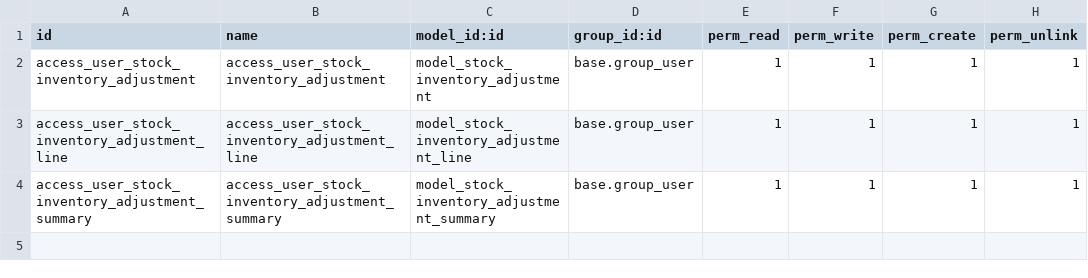
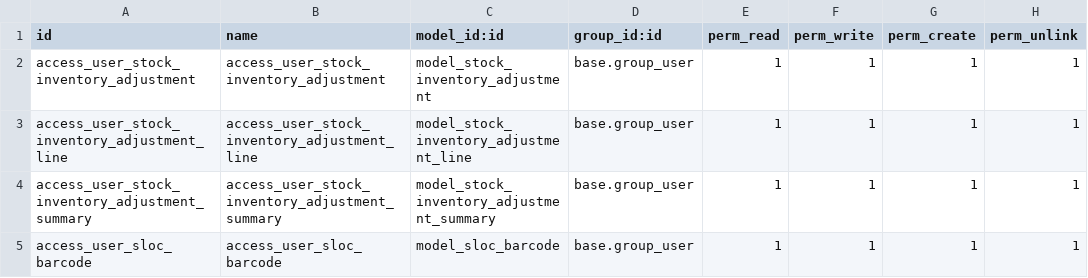
Before and after one commit to gaezcpp/local-wms, a CSV file: wms_inherit_stock_barcode/security/ir.model.access.csv, drawn as a sheet.

Commit message:
upd move sloc to scanner & required before validate

```diff
--- a/wms_inherit_stock_barcode/security/ir.model.access.csv
+++ b/wms_inherit_stock_barcode/security/ir.model.access.csv
@@ -4 +4,2 @@ access_user_stock_inventory_adjustment_line,access_user_stock_inventory_adjustme
 access_user_stock_inventory_adjustment_summary,access_user_stock_inventory_adjustment_summary,model_stock_inventory_adjustment_summary,base.group_user,1,1,1,1
+access_user_sloc_barcode,access_user_sloc_barcode,model_sloc_barcode,base.group_user,1,1,1,1
```
Also changed, not shown: 10 other files.
